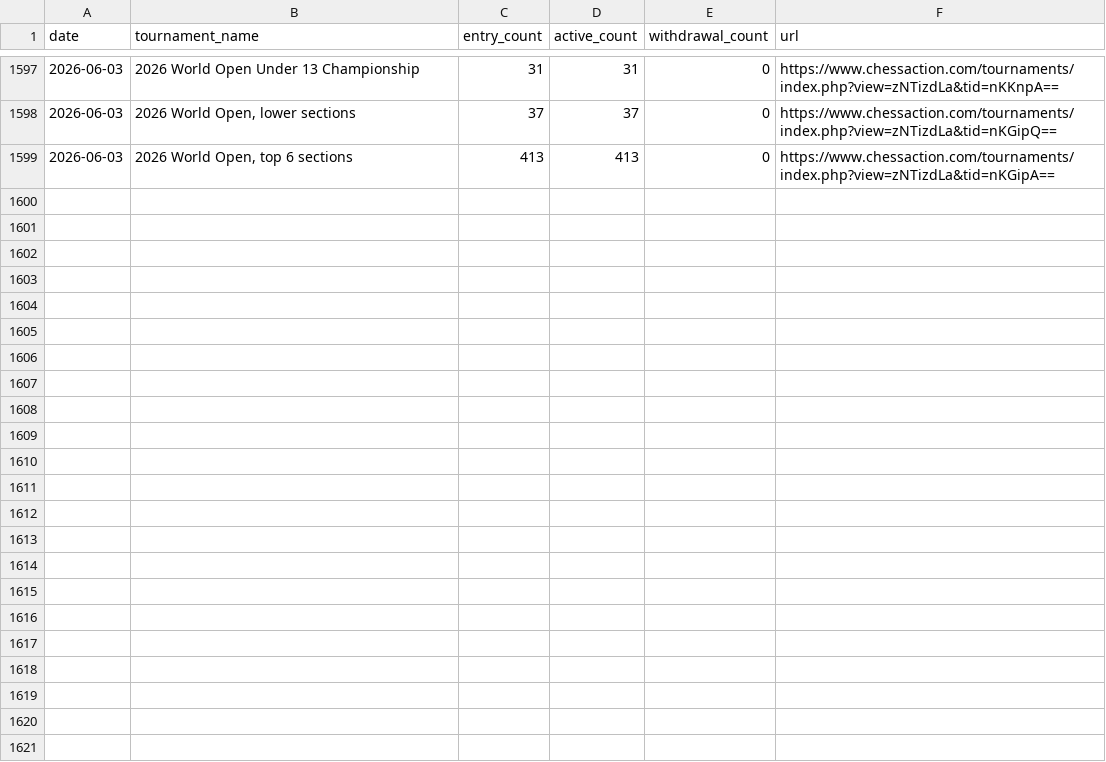
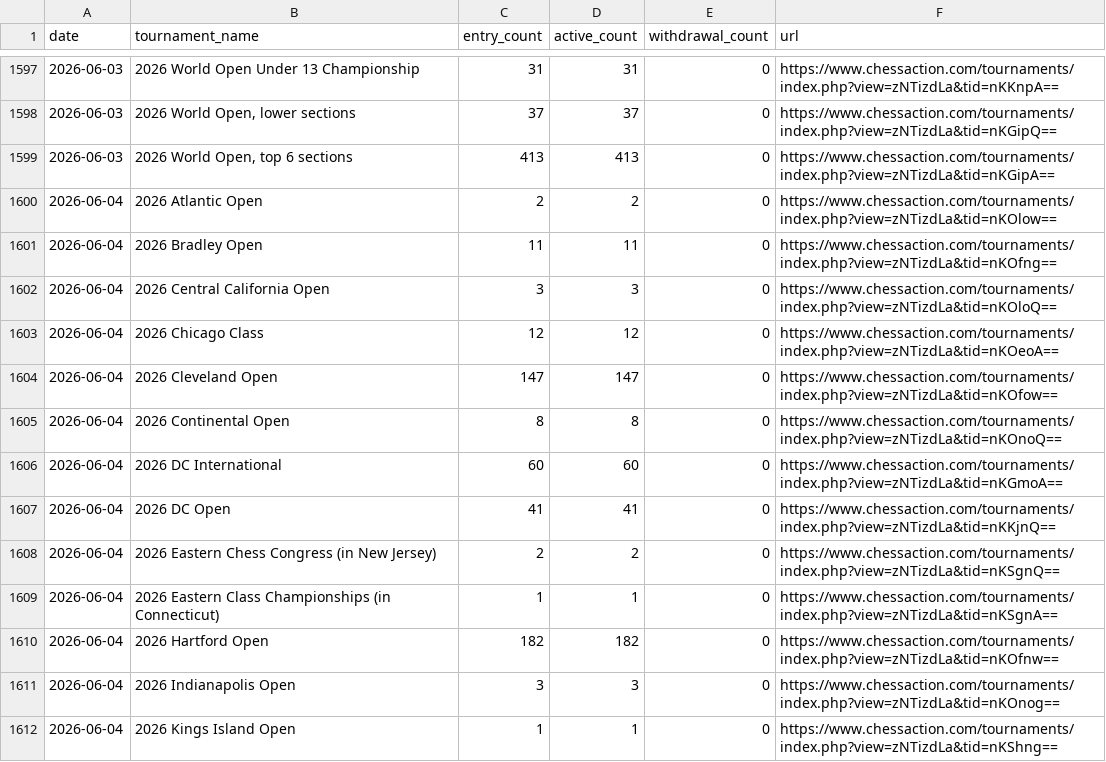
Before and after one commit to HaterAndrew/chess-prediction, a CSV file: output/daily_scrape.csv, drawn as a sheet; only a part is shown, gaps mark what is left out; the diff covers the shown part only; the diff names each change by its address in the sheet, - before the commit and + after, or states it on an @@ line.

Commit message:
Daily update: 2026-06-04

```diff
--- a/output/daily_scrape.csv
+++ b/output/daily_scrape.csv
+row 1600: 2026-06-04 | 2026 Atlantic Open | 2 | 2 | 0 | https://www.chessaction.com/tournaments/index.php?view=zNTizdLa&tid=nKOlow==
+row 1601: 2026-06-04 | 2026 Bradley Open | 11 | 11 | 0 | https://www.chessaction.com/tournaments/index.php?view=zNTizdLa&tid=nKOfng==
+row 1602: 2026-06-04 | 2026 Central California Open | 3 | 3 | 0 | https://www.chessaction.com/tournaments/index.php?view=zNTizdLa&tid=nKOloQ==
+row 1603: 2026-06-04 | 2026 Chicago Class | 12 | 12 | 0 | https://www.chessaction.com/tournaments/index.php?view=zNTizdLa&tid=nKOeoA==
+row 1604: 2026-06-04 | 2026 Cleveland Open | 147 | 147 | 0 | https://www.chessaction.com/tournaments/index.php?view=zNTizdLa&tid=nKOfow==
+row 1605: 2026-06-04 | 2026 Continental Open | 8 | 8 | 0 | https://www.chessaction.com/tournaments/index.php?view=zNTizdLa&tid=nKOnoQ==
+row 1606: 2026-06-04 | 2026 DC International | 60 | 60 | 0 | https://www.chessaction.com/tournaments/index.php?view=zNTizdLa&tid=nKGmoA==
+row 1607: 2026-06-04 | 2026 DC Open | 41 | 41 | 0 | https://www.chessaction.com/tournaments/index.php?view=zNTizdLa&tid=nKKjnQ==
+row 1608: 2026-06-04 | 2026 Eastern Chess Congress (in New Jersey) | 2 | 2 | 0 | https://www.chessaction.com/tournaments/index.php?view=zNTizdLa&tid=nKSgnQ==
+row 1609: 2026-06-04 | 2026 Eastern Class Championships (in Connecticut) | 1 | 1 | 0 | https://www.chessaction.com/tournaments/index.php?view=zNTizdLa&tid=nKSgnA==
+row 1610: 2026-06-04 | 2026 Hartford Open | 182 | 182 | 0 | https://www.chessaction.com/tournaments/index.php?view=zNTizdLa&tid=nKOfnw==
+row 1611: 2026-06-04 | 2026 Indianapolis Open | 3 | 3 | 0 | https://www.chessaction.com/tournaments/index.php?view=zNTizdLa&tid=nKOnog==
+row 1612: 2026-06-04 | 2026 Kings Island Open | 1 | 1 | 0 | https://www.chessaction.com/tournaments/index.php?view=zNTizdLa&tid=nKShng==
```
Also changed, not shown: 13 added rows elsewhere in this file, output/update_log.csv, 8 other files.
